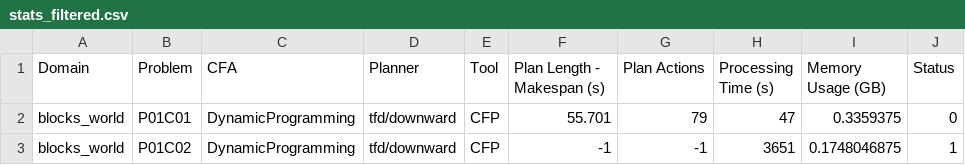
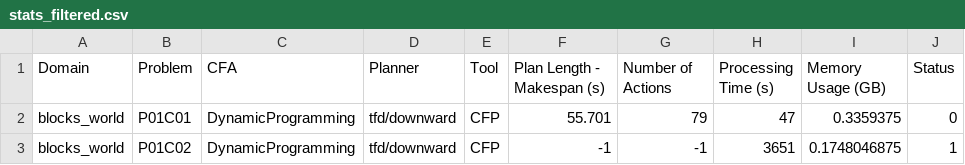
Before and after one commit to gilbertoamarcon/csvDatabase, a CSV file: csv/stats_filtered.csv, drawn as a sheet; only a part is shown.

```diff
--- a/csv/stats_filtered.csv
+++ b/csv/stats_filtered.csv
@@ -1,2 +1,2 @@
-Domain,Problem,CFA,Planner,Tool,Plan Length - Makespan (s),Plan Actions,Processing Time (s),Memory Usage (GB),Status
+Domain,Problem,CFA,Planner,Tool,Plan Length - Makespan (s),Number of Actions,Processing Time (s),Memory Usage (GB),Status
 blocks_world,P01C01,DynamicProgramming,tfd/downward,CFP,55.701,79,47,0.3359375,0
```
Also changed, not shown: 4 other files.
